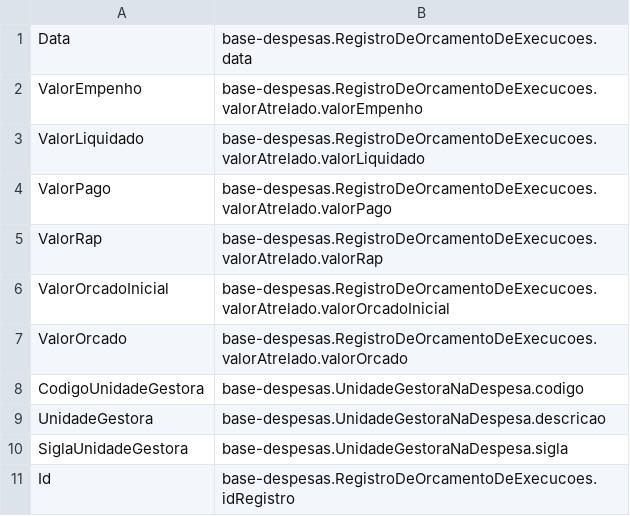
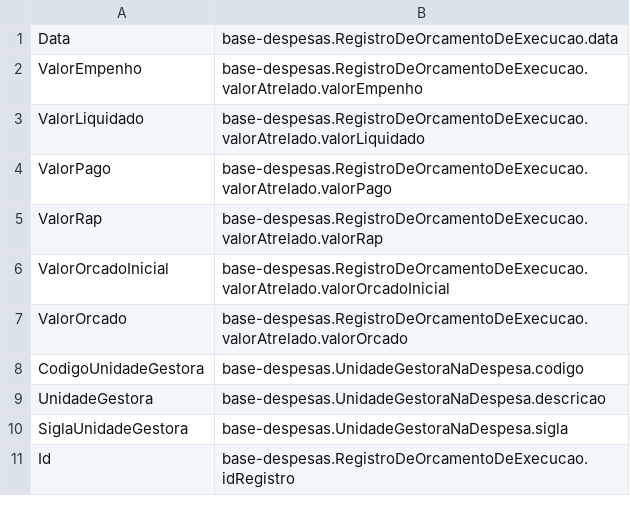
Before and after one commit to MiguelGewehr/transparencia-es-rdf, a CSV file: ontologia/mapeamentos/base-despesas/orcamentosexecucoes-2025.csv, drawn as a sheet.

```diff
--- a/ontologia/mapeamentos/base-despesas/orcamentosexecucoes-2025.csv
+++ b/ontologia/mapeamentos/base-despesas/orcamentosexecucoes-2025.csv
@@ -1,8 +1,8 @@
-Data ;  base-despesas.RegistroDeOrcamentoDeExecucoes.data
-ValorEmpenho ;  base-despesas.RegistroDeOrcamentoDeExecucoes.valorAtrelado.valorEmpenho
-ValorLiquidado ;  base-despesas.RegistroDeOrcamentoDeExecucoes.valorAtrelado.valorLiquidado
-ValorPago ;  base-despesas.RegistroDeOrcamentoDeExecucoes.valorAtrelado.valorPago
-ValorRap ;  base-despesas.RegistroDeOrcamentoDeExecucoes.valorAtrelado.valorRap
-ValorOrcadoInicial ;  base-despesas.RegistroDeOrcamentoDeExecucoes.valorAtrelado.valorOrcadoInicial
-ValorOrcado ;  base-despesas.RegistroDeOrcamentoDeExecucoes.valorAtrelado.valorOrcado
+Data ;  base-despesas.RegistroDeOrcamentoDeExecucao.data
+ValorEmpenho ;  base-despesas.RegistroDeOrcamentoDeExecucao.valorAtrelado.valorEmpenho
+ValorLiquidado ;  base-despesas.RegistroDeOrcamentoDeExecucao.valorAtrelado.valorLiquidado
+ValorPago ;  base-despesas.RegistroDeOrcamentoDeExecucao.valorAtrelado.valorPago
+ValorRap ;  base-despesas.RegistroDeOrcamentoDeExecucao.valorAtrelado.valorRap
+ValorOrcadoInicial ;  base-despesas.RegistroDeOrcamentoDeExecucao.valorAtrelado.valorOrcadoInicial
+ValorOrcado ;  base-despesas.RegistroDeOrcamentoDeExecucao.valorAtrelado.valorOrcado
 CodigoUnidadeGestora ; base-despesas.UnidadeGestoraNaDespesa.codigo
@@ -10,2 +10,2 @@ UnidadeGestora ; base-despesas.UnidadeGestoraNaDespesa.descricao
 SiglaUnidadeGestora ; base-despesas.UnidadeGestoraNaDespesa.sigla
-Id ;  base-despesas.RegistroDeOrcamentoDeExecucoes.idRegistro
+Id ;  base-despesas.RegistroDeOrcamentoDeExecucao.idRegistro
```
Also changed, not shown: ontologia/mapeamentos/base-despesas/Despesas-2025.csv, ontologia/mapeamentos/base-despesas/orcamentosdespesa-2025.csv, 7 other files.
